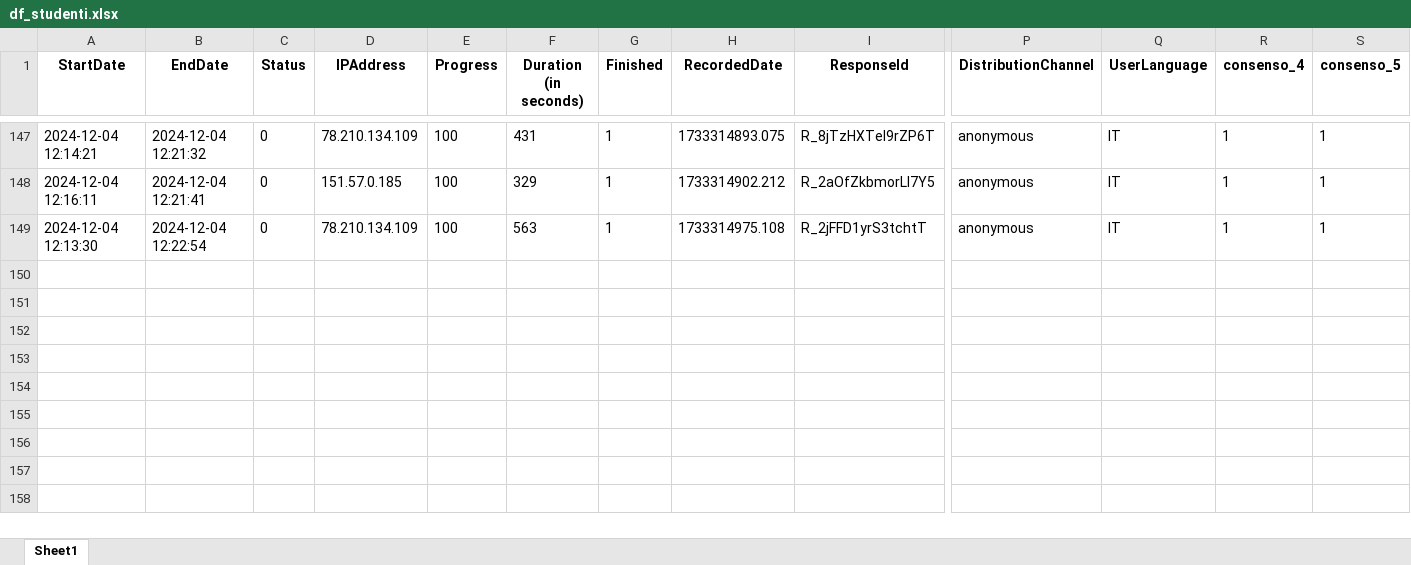
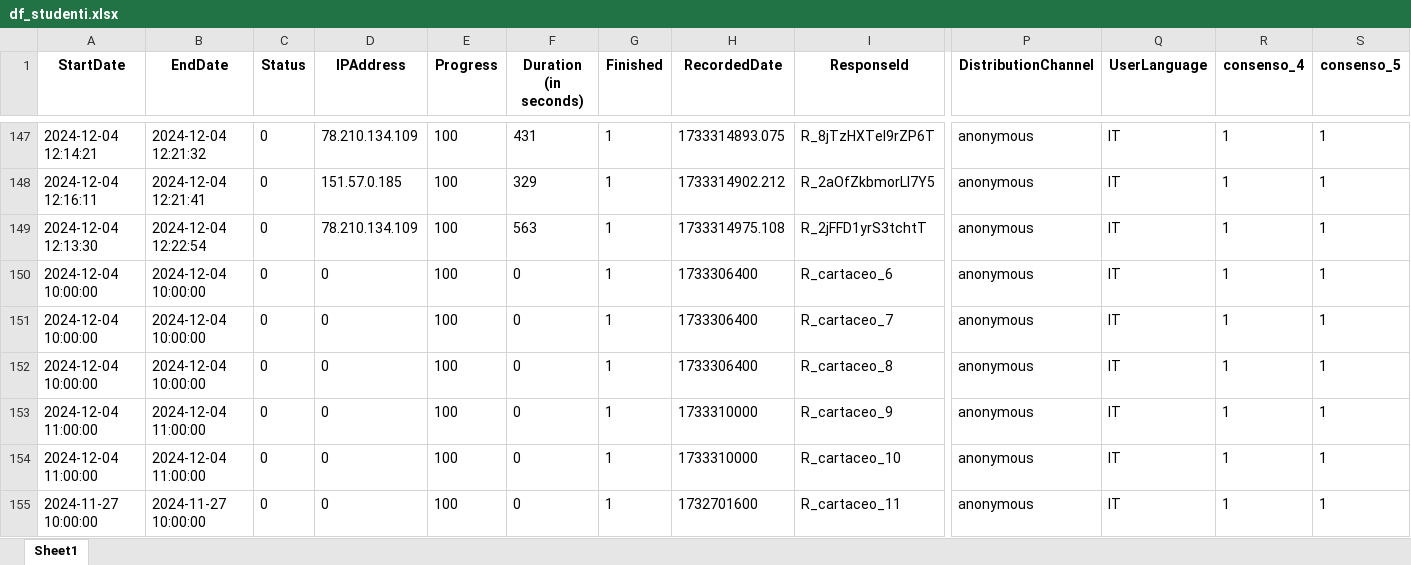
Before and after one commit to RoccoPaolillo/watchyouragent, an Excel workbook: data_analysis/df_studenti.xlsx, sheet Sheet1, drawn as a sheet; only a part is shown, gaps mark what is left out; values as stored, in another font and other column widths than the file's, no borders; rows hold the shown columns only; the diff names each change by its address in the sheet, - before the commit and + after, or states it on an @@ line.

Commit message:
cartacei in df_studenti

```diff
--- a/data_analysis/df_studenti.xlsx (sheet Sheet1)
+++ b/data_analysis/df_studenti.xlsx (sheet Sheet1)
+row 150: 2024-12-04 10:00:00 | 2024-12-04 10:00:00 | 0 | 0 | 100 | 0 | 1 | 1733306400 | R_cartaceo_6 | anonymous | IT | 1 | 1
+row 151: 2024-12-04 10:00:00 | 2024-12-04 10:00:00 | 0 | 0 | 100 | 0 | 1 | 1733306400 | R_cartaceo_7 | anonymous | IT | 1 | 1
+row 152: 2024-12-04 10:00:00 | 2024-12-04 10:00:00 | 0 | 0 | 100 | 0 | 1 | 1733306400 | R_cartaceo_8 | anonymous | IT | 1 | 1
+row 153: 2024-12-04 11:00:00 | 2024-12-04 11:00:00 | 0 | 0 | 100 | 0 | 1 | 1733310000 | R_cartaceo_9 | anonymous | IT | 1 | 1
+row 154: 2024-12-04 11:00:00 | 2024-12-04 11:00:00 | 0 | 0 | 100 | 0 | 1 | 1733310000 | R_cartaceo_10 | anonymous | IT | 1 | 1
+row 155: 2024-11-27 10:00:00 | 2024-11-27 10:00:00 | 0 | 0 | 100 | 0 | 1 | 1732701600 | R_cartaceo_11 | anonymous | IT | 1 | 1
```
Also changed, not shown: 2 other files.
